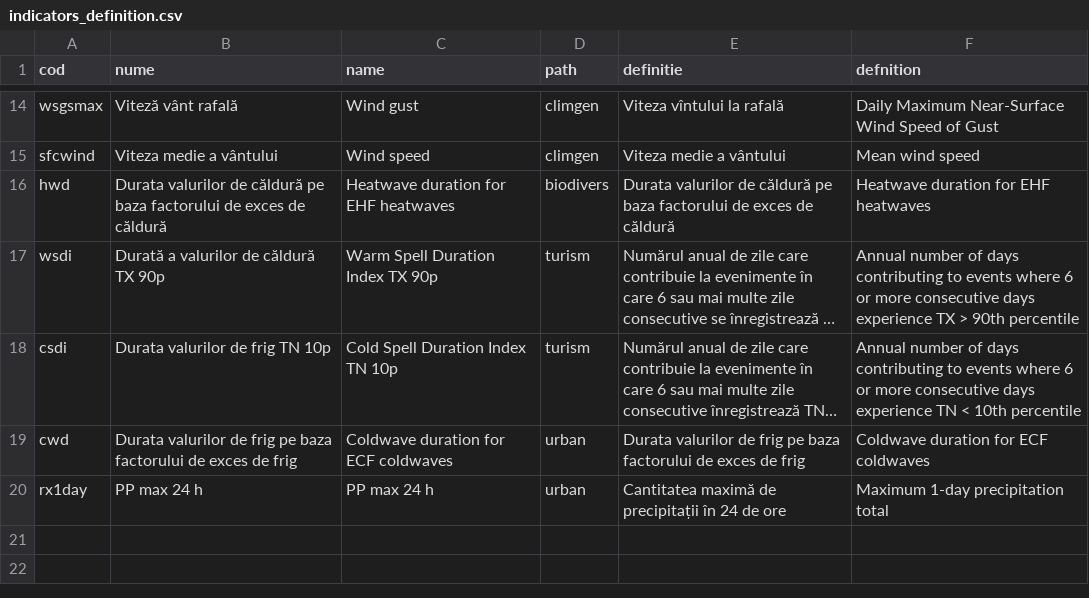
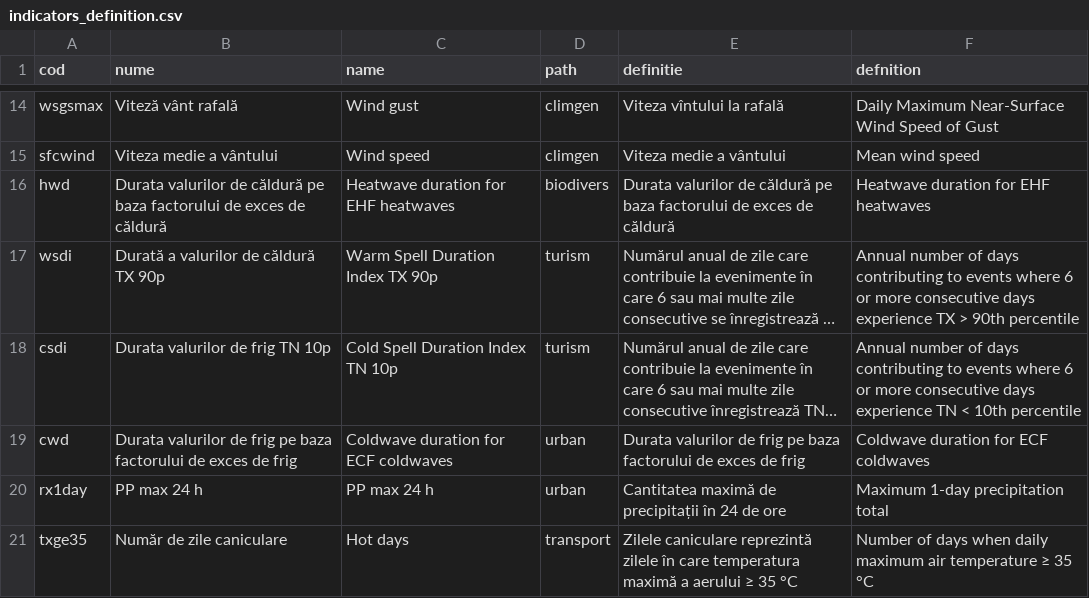
Before and after one commit to alexdum/roadapt, a CSV file: www/data/tabs/indicators_definition.csv, drawn as a sheet; only a part is shown, gaps mark what is left out; long unchanged cells end in …; the diff names each change by its address in the sheet, - before the commit and + after, or states it on an @@ line.

Commit message:
add txge35

```diff
--- a/www/data/tabs/indicators_definition.csv
+++ b/www/data/tabs/indicators_definition.csv
+row 21: txge35 | Număr de zile caniculare | Hot days | transport | Zilele caniculare reprezintă zilele în care temperatura maximă a aerului ≥ 35 °C | Number of days when daily maximum air temperature ≥ 35 °C
```
Also changed, not shown: www/data/tabs/transport/select_transport_ind.csv, 1 other file.
